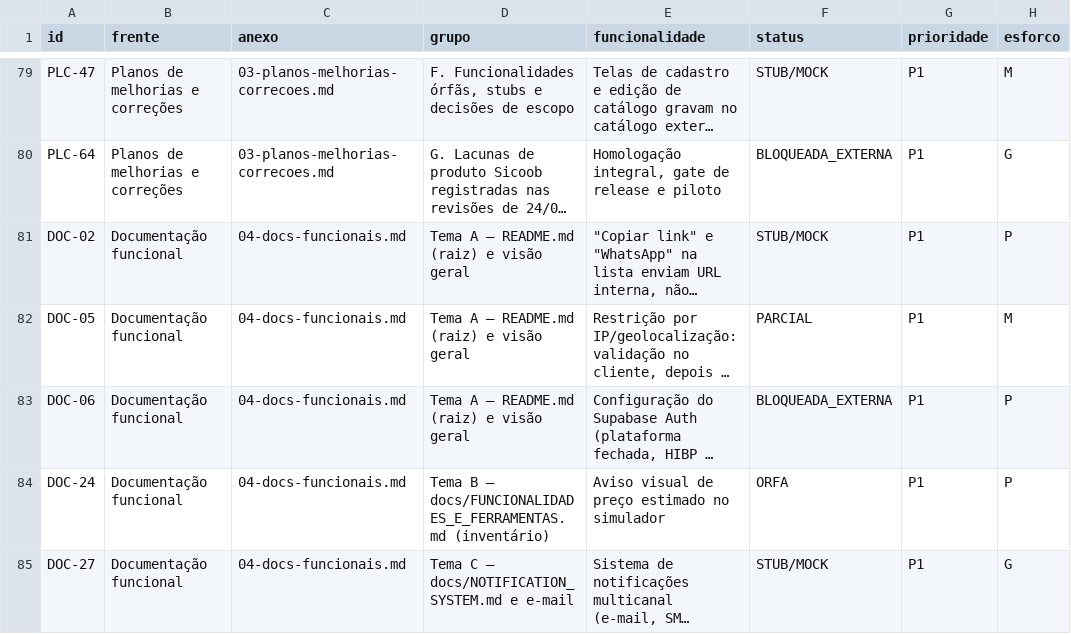
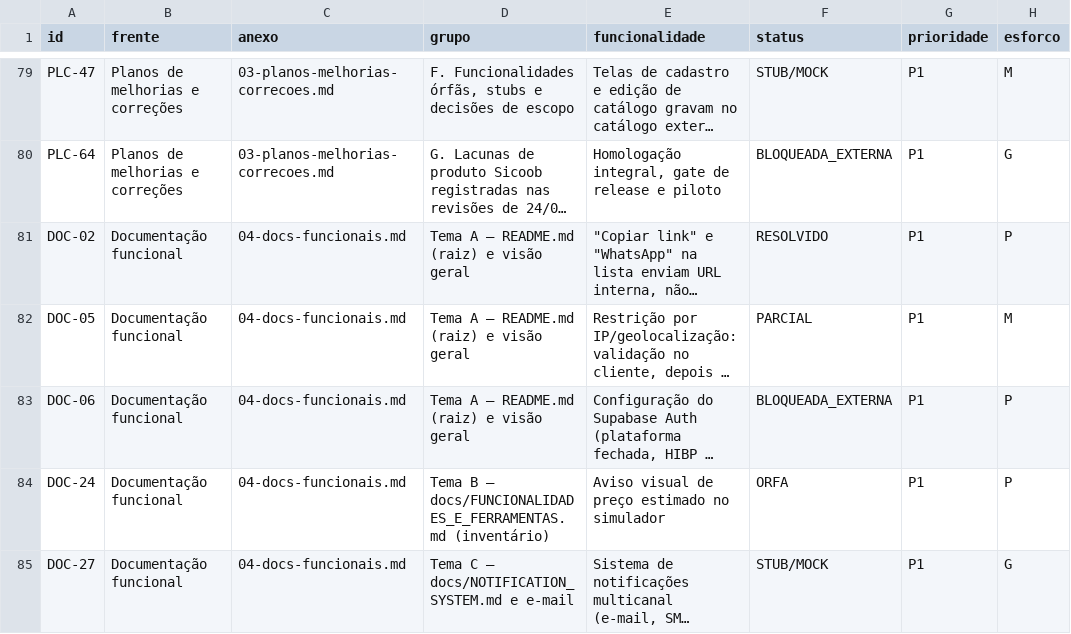
Before and after one commit to adm01-debug/Brindes_Sicoob_V2, a CSV file: docs/execucao/lacunas-funcionalidades-2026-10-11/indice-lacunas.csv, drawn as a sheet; only a part is shown, gaps mark what is left out; long unchanged cells end in …; the diff covers the shown part only; the diff names each change by its address in the sheet, - before the commit and + after, or states it on an @@ line.

```diff
--- a/docs/execucao/lacunas-funcionalidades-2026-10-11/indice-lacunas.csv
+++ b/docs/execucao/lacunas-funcionalidades-2026-10-11/indice-lacunas.csv
-F81 (status): STUB/MOCK
+F81 (status): RESOLVIDO
```
Also changed, not shown: 18 edited cells elsewhere in this file, 1 other file.
